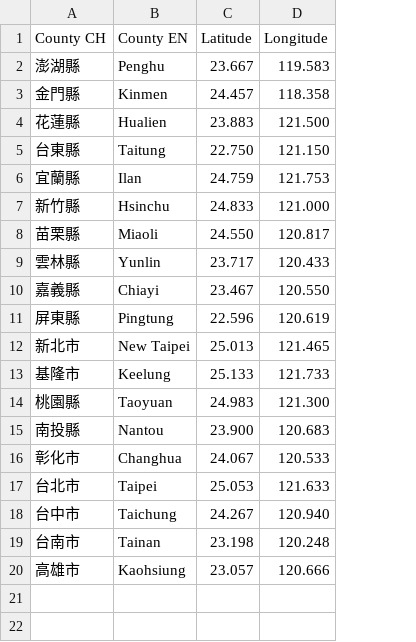
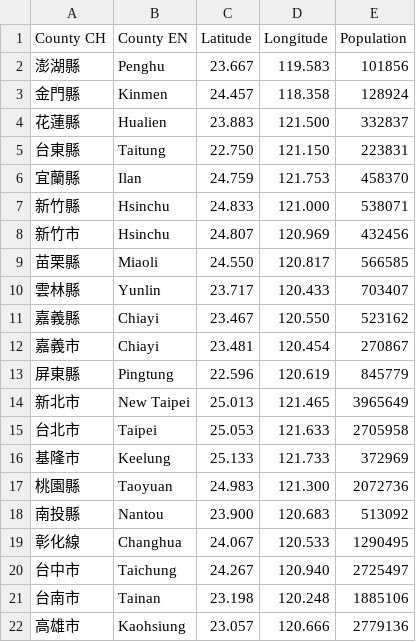
Before and after one commit to jlSche/DataScience, a CSV file: sourceData/twCountyGeo.csv, drawn as a sheet; addresses are those after the commit; the diff names each change by its address in the sheet, - before the commit and + after, or states it on an @@ line.

```diff
--- a/sourceData/twCountyGeo.csv
+++ b/sourceData/twCountyGeo.csv
+column E (Population), rows 2-7: 101856 | 128924 | 332837 | 223831 | 458370 | 538071; rows 9-11: 566585 | 703407 | 523162; rows 13-14: 845779 | 3965649; rows 16-22: 372969 | 2072736 | 513092 | 1290495 | 2725497 | 1885106 | 2779136
+row 8: 新竹市 | Hsinchu | 24.807 | 120.969 | 432456
+row 12: 嘉義市 | Chiayi | 23.481 | 120.454 | 270867
@@ row 17 moved to row 15: 台北市 @@
-A19 (County CH): 彰化市
+A19 (County CH): 彰化線
```
Also changed, not shown: 2 other files.
